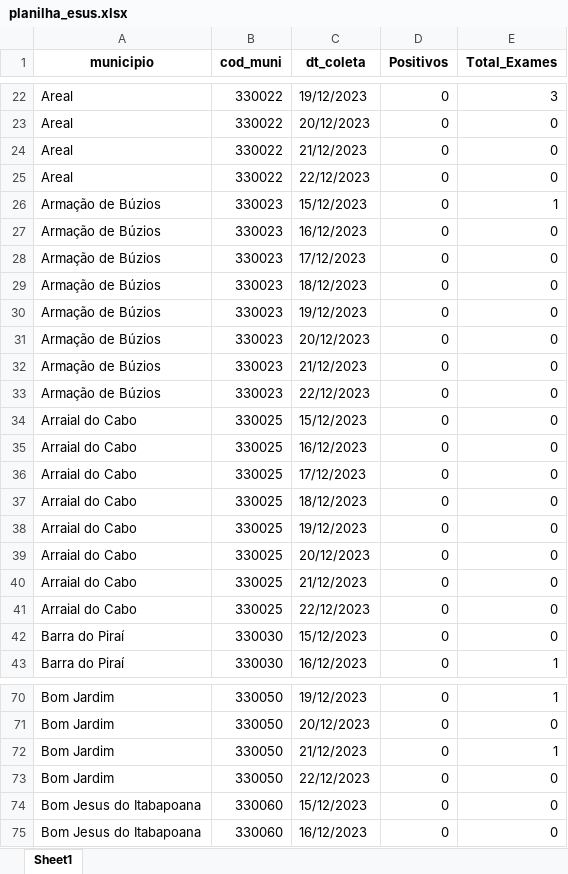
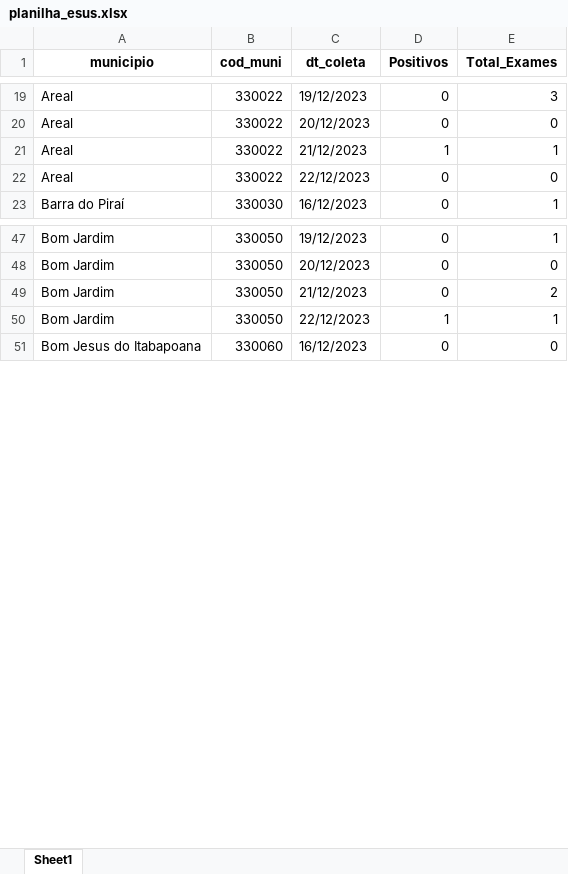
Before and after one commit to eduardompeixoto/Taxa-de-Positividade-AG-E-SUS, an Excel workbook: inst/planilha_esus.xlsx, sheet Sheet1, drawn as a sheet; only a part is shown, gaps mark what is left out; values as stored, in another font and other column widths than the file's, no borders; removed rows and columns are numbered as before the commit, all else as after; the diff covers the shown part only; the diff names each change by its address in the sheet, - before the commit and + after, or states it on an @@ line.

Commit message:
2023-12-23 13:17:43.8534

```diff
--- a/inst/planilha_esus.xlsx (sheet Sheet1)
+++ b/inst/planilha_esus.xlsx (sheet Sheet1)
-D21 (Positivos): 0
+D21 (Positivos): 1
-E21 (Total_Exames): 0
+E21 (Total_Exames): 1
-row 26: Armação de Búzios | 330023 | 15/12/2023 | 0 | 1
-row 27: Armação de Búzios | 330023 | 16/12/2023 | 0 | 0
-row 28: Armação de Búzios | 330023 | 17/12/2023 | 0 | 0
-row 29: Armação de Búzios | 330023 | 18/12/2023 | 0 | 0
-row 30: Armação de Búzios | 330023 | 19/12/2023 | 0 | 0
-row 31: Armação de Búzios | 330023 | 20/12/2023 | 0 | 0
-row 32: Armação de Búzios | 330023 | 21/12/2023 | 0 | 0
-row 33: Armação de Búzios | 330023 | 22/12/2023 | 0 | 0
-row 34: Arraial do Cabo | 330025 | 15/12/2023 | 0 | 0
-row 35: Arraial do Cabo | 330025 | 16/12/2023 | 0 | 0
-row 36: Arraial do Cabo | 330025 | 17/12/2023 | 0 | 0
-row 37: Arraial do Cabo | 330025 | 18/12/2023 | 0 | 0
-row 38: Arraial do Cabo | 330025 | 19/12/2023 | 0 | 0
-row 39: Arraial do Cabo | 330025 | 20/12/2023 | 0 | 0
-row 40: Arraial do Cabo | 330025 | 21/12/2023 | 0 | 0
-row 41: Arraial do Cabo | 330025 | 22/12/2023 | 0 | 0
-row 42: Barra do Piraí | 330030 | 15/12/2023 | 0 | 0
-E49 (Total_Exames): 1
+E49 (Total_Exames): 2
-D50 (Positivos): 0
+D50 (Positivos): 1
-E50 (Total_Exames): 0
+E50 (Total_Exames): 1
-row 74: Bom Jesus do Itabapoana | 330060 | 15/12/2023 | 0 | 0
```
Also changed, not shown: 106 removed rows and 53 edited cells elsewhere in this sheet.
